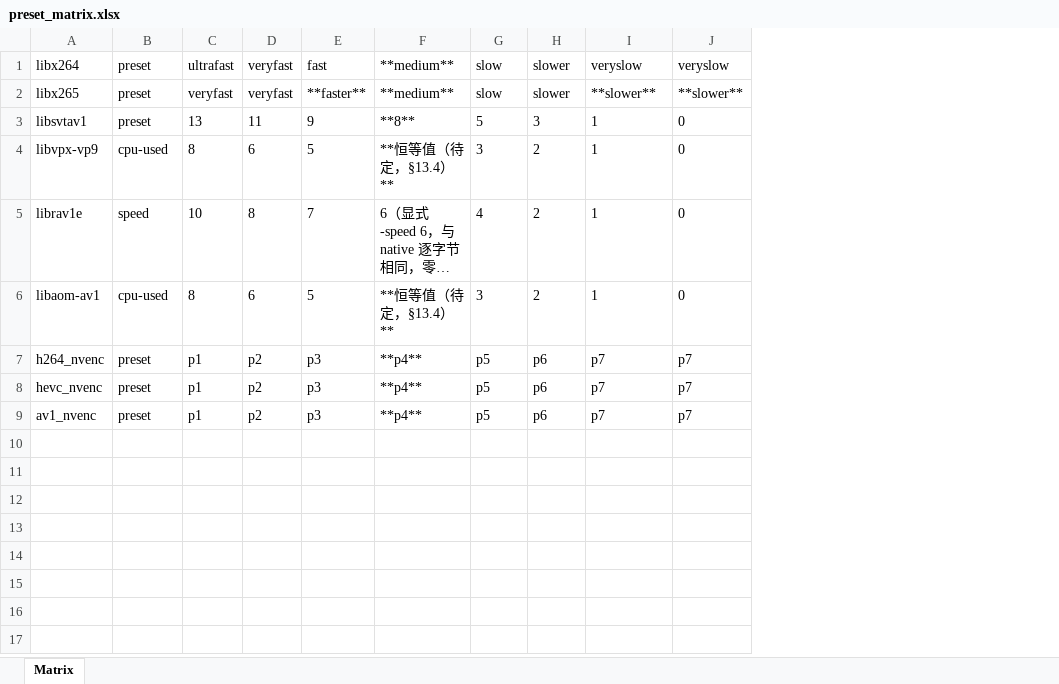
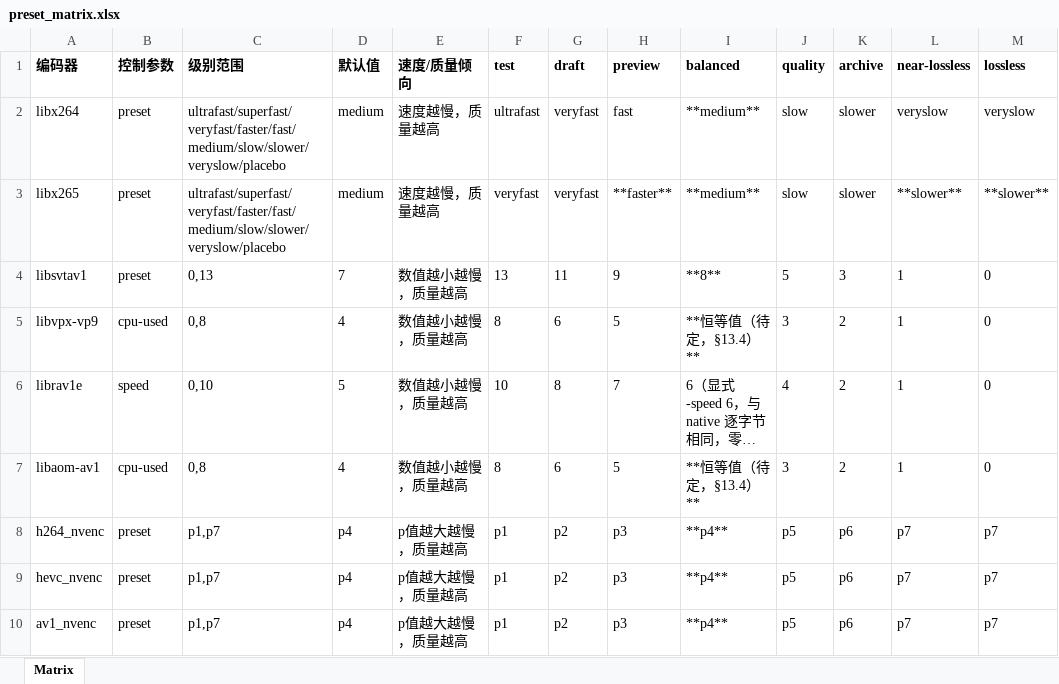
Before and after one commit to Joshua-Wang223/VidUtils, an Excel workbook: Accessory/preset_matrix.xlsx, sheet Matrix, drawn as a sheet; long unchanged cells end in …; values as stored, in another font and other column widths than the file's, no borders; addresses are those after the commit; the diff names each change by its address in the sheet, - before the commit and + after, or states it on an @@ line.

Commit message:
docs(matrix): preset_matrix.xlsx 补表头与左侧三列（级别范围/默认值/速度·质量倾向，自 Copy 移植）；档值保持不变；修正 near-lossless/lossless 拼写

```diff
--- a/Accessory/preset_matrix.xlsx (sheet Matrix)
+++ b/Accessory/preset_matrix.xlsx (sheet Matrix)
+column C, rows 2-10: ultrafast/superfast/veryfast/faster/fast/medium/slow/slower/veryslow/placebo | ultrafast/superfast/veryfast/faster/fast/medium/slow/slower/veryslow/placebo | 0,13 | 0,8 | 0,10 | 0,8 | p1,p7 | p1,p7 | p1,p7
+column D, rows 2-10: medium | medium | 7 | 4 | 5 | 4 | p4 | p4 | p4
+column E, rows 2-10: 速度越慢，质量越高 | 速度越慢，质量越高 | 数值越小越慢，质量越高 | 数值越小越慢，质量越高 | 数值越小越慢，质量越高 | 数值越小越慢，质量越高 | p值越大越慢，质量越高 | p值越大越慢，质量越高 | p值越大越慢，质量越高
+row 1: 编码器 | 控制参数 | 级别范围 | 默认值 | 速度/质量倾向 | test | draft | preview | balanced | quality | archive | near-lossless | lossless
```
